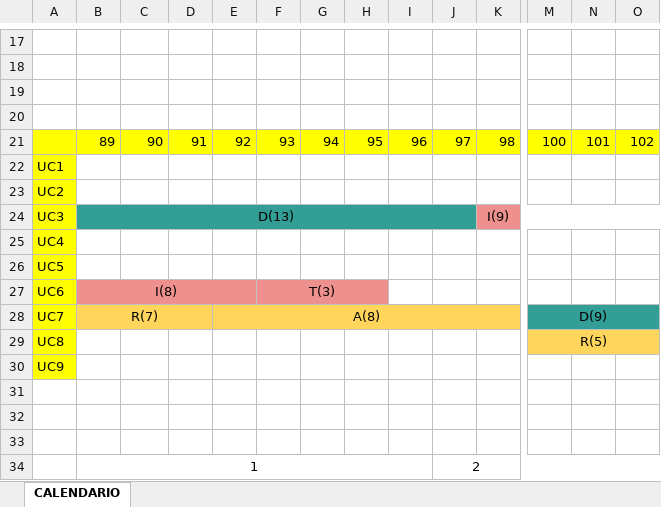
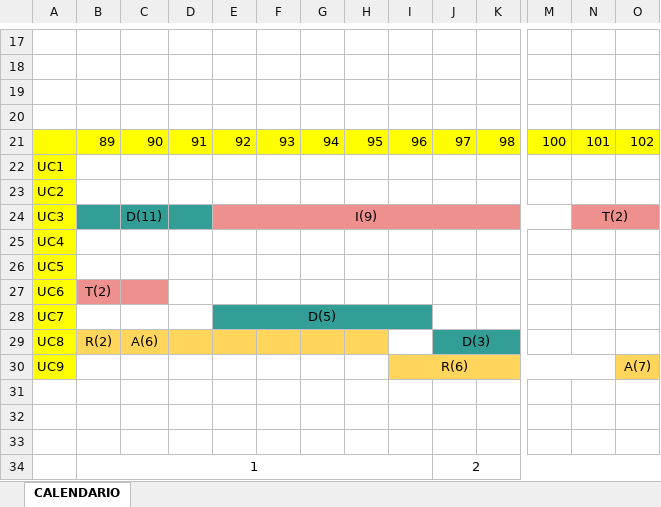
Before and after one commit to GonzaloArevalo0/ISO2-2022-A01, an Excel workbook: planning_schedule.xlsx, sheet CALENDARIO, drawn as a sheet; only a part is shown, gaps mark what is left out; values as stored, in another font and other column widths than the file's, no borders; removed rows and columns are numbered as before the commit, all else as after; rows hold the shown columns only; the diff covers the shown part only; the diff names each change by its address in the sheet, - before the commit and + after, or states it on an @@ line.

```diff
--- a/planning_schedule.xlsx (sheet CALENDARIO)
+++ b/planning_schedule.xlsx (sheet CALENDARIO)
-row 24: UC3 | D(13) |  |  |  |  |  |  |  |  | I(9)
+row 24: UC3 |  | D(11) |  | I(9) |  |  |  |  |  |  |  | T(2)
-B27: I(8)
+B27: T(2)
-B27:E27 merged
-D27:H27 fill: #EE918E
+D27:H27 fill: none
-F27: T(3)
+F27: (empty)
-F27:H27 merged
-row 28: UC7 | R(7) |  |  | A(8) |  |  |  |  |  |  | D(9)
-row 29: UC8 |  |  |  |  |  |  |  |  |  |  | R(5)
-row 30: UC9
+row 28: UC7 |  |  |  | D(5)
+row 29: UC8 | R(2) | A(6) |  |  |  |  |  |  | D(3)
+row 30: UC9 |  |  |  |  |  |  |  | R(6) |  |  |  |  | A(7)
```
Also changed, not shown: 6 added rows, 6 removed rows, 6 edited cells, cell formats and merged cells elsewhere in this sheet.
